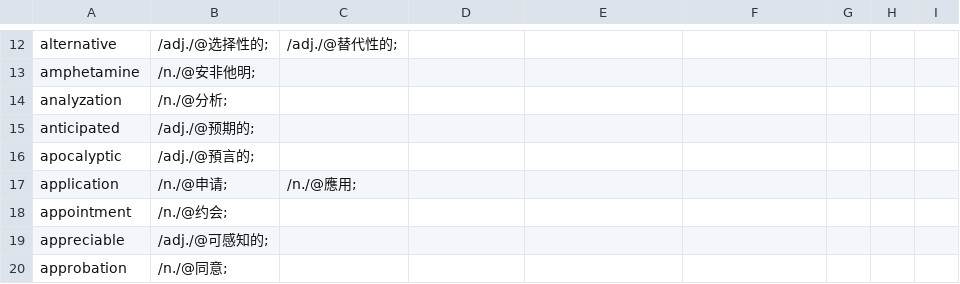
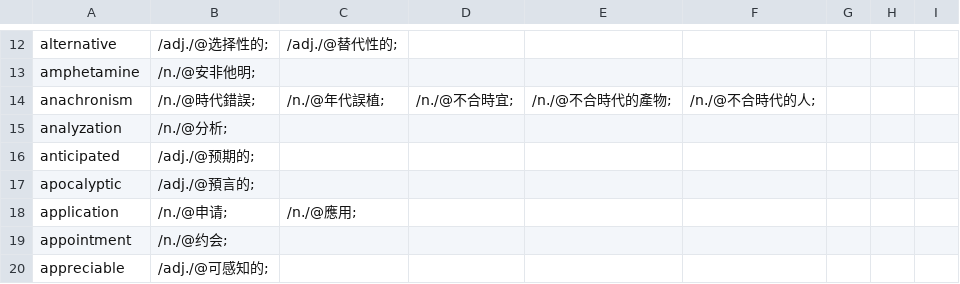
Before and after one commit to yhnnd/wordlab, a CSV file: Files/lang/ch/chinese11.csv, drawn as a sheet; only a part is shown, gaps mark what is left out; the shorter side is filled out with more unchanged rows.

```diff
--- a/Files/lang/ch/chinese11.csv
+++ b/Files/lang/ch/chinese11.csv
@@ -13,2 +13,3 @@ alternative ,/adj./@选择性的;,/adj./@替代性的;
 amphetamine ,/n./@安非他明;
+anachronism ,/n./@時代錯誤;,/n./@年代誤植;,/n./@不合時宜;,/n./@不合時代的產物;,/n./@不合時代的人;
 analyzation ,/n./@分析;
```
Also changed, not shown: Files/lang/ch/chinese10.csv, Files/lang/en/english11.csv.
